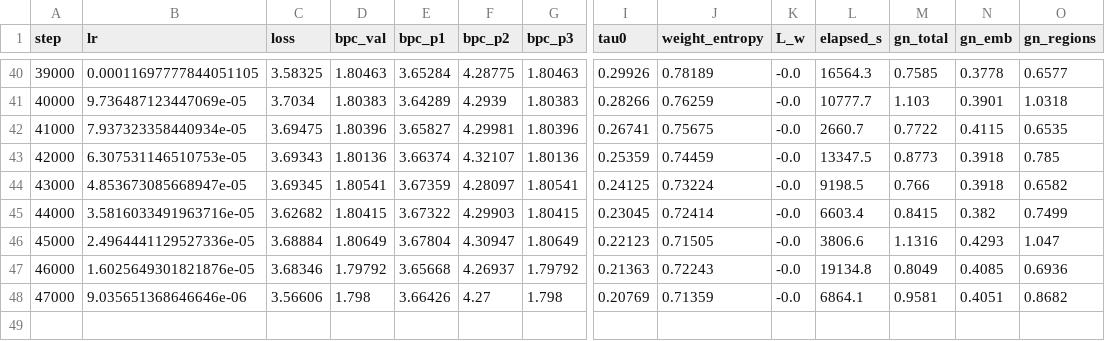
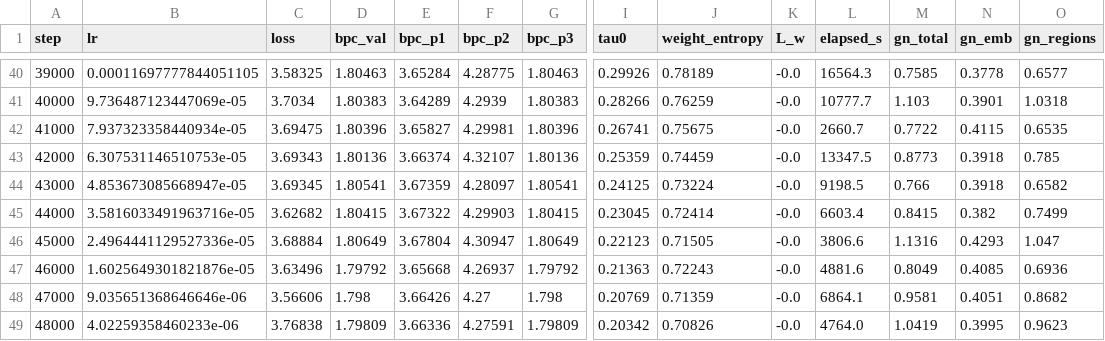
Before and after one commit to Tolu23456/IECNN, a CSV file: results/train_e11b_no_trust_seed0.csv, drawn as a sheet; only a part is shown, gaps mark what is left out; rows hold the shown columns only; the diff names each change by its address in the sheet, - before the commit and + after, or states it on an @@ line.

```diff
--- a/results/train_e11b_no_trust_seed0.csv
+++ b/results/train_e11b_no_trust_seed0.csv
-C47 (loss): 3.68346
+C47 (loss): 3.63496
-L47 (elapsed_s): 19134.8
+L47 (elapsed_s): 4881.6
+row 49: 48000 | 4.02259358460233e-06 | 3.76838 | 1.79809 | 3.66336 | 4.27591 | 1.79809 | 0.20342 | 0.70826 | -0.0 | 4764.0 | 1.0419 | 0.3995 | 0.9623
```
